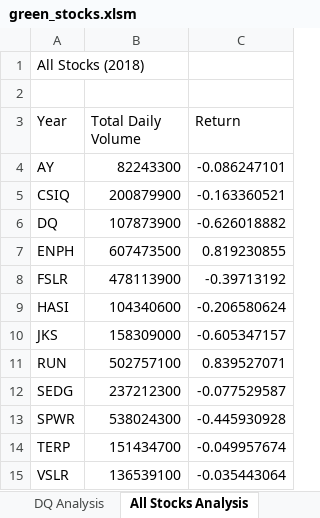
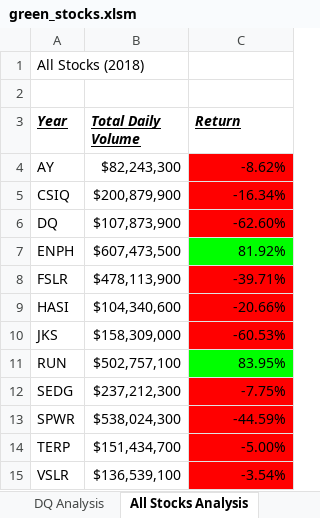
Before and after one commit to ncraw4d/stock-analysis, an Excel workbook: green_stocks.xlsm, sheet All Stocks Analysis, drawn as a sheet; values as stored, in another font and other column widths than the file's, no borders; the diff names each change by its address in the sheet, - before the commit and + after, or states it on an @@ line.

Commit message:
Add files via upload

```diff
--- a/green_stocks.xlsm (sheet All Stocks Analysis)
+++ b/green_stocks.xlsm (sheet All Stocks Analysis)
@@ A3:C3 bold: off → on, italic: off → on, underline: off → on @@
-B4 (Total Daily Volume): 82243300
+B4 (Total Daily Volume): $82,243,300
-C4 (Return): -0.086247101
+C4 (Return): -8.62%
-C4:C6 fill: none
+C4:C6 fill: #FF0000
-B5 (Total Daily Volume): 200879900
+B5 (Total Daily Volume): $200,879,900
-C5 (Return): -0.163360521
+C5 (Return): -16.34%
-B6 (Total Daily Volume): 107873900
+B6 (Total Daily Volume): $107,873,900
-C6 (Return): -0.626018882
+C6 (Return): -62.60%
-B7 (Total Daily Volume): 607473500
+B7 (Total Daily Volume): $607,473,500
-C7 (Return): 0.819230855
+C7 (Return): 81.92%
-C7 fill: none
+C7 fill: #00FF00
-B8 (Total Daily Volume): 478113900
+B8 (Total Daily Volume): $478,113,900
-C8 (Return): -0.39713192
+C8 (Return): -39.71%
-C8:C10 fill: none
+C8:C10 fill: #FF0000
-B9 (Total Daily Volume): 104340600
+B9 (Total Daily Volume): $104,340,600
-C9 (Return): -0.206580624
+C9 (Return): -20.66%
-B10 (Total Daily Volume): 158309000
+B10 (Total Daily Volume): $158,309,000
-C10 (Return): -0.605347157
+C10 (Return): -60.53%
-B11 (Total Daily Volume): 502757100
+B11 (Total Daily Volume): $502,757,100
-C11 (Return): 0.839527071
+C11 (Return): 83.95%
-C11 fill: none
+C11 fill: #00FF00
-B12 (Total Daily Volume): 237212300
+B12 (Total Daily Volume): $237,212,300
-C12 (Return): -0.077529587
+C12 (Return): -7.75%
-C12:C15 fill: none
+C12:C15 fill: #FF0000
-B13 (Total Daily Volume): 538024300
+B13 (Total Daily Volume): $538,024,300
-C13 (Return): -0.445930928
+C13 (Return): -44.59%
-B14 (Total Daily Volume): 151434700
+B14 (Total Daily Volume): $151,434,700
-C14 (Return): -0.049957674
+C14 (Return): -5.00%
-B15 (Total Daily Volume): 136539100
+B15 (Total Daily Volume): $136,539,100
-C15 (Return): -0.035443064
+C15 (Return): -3.54%
```
